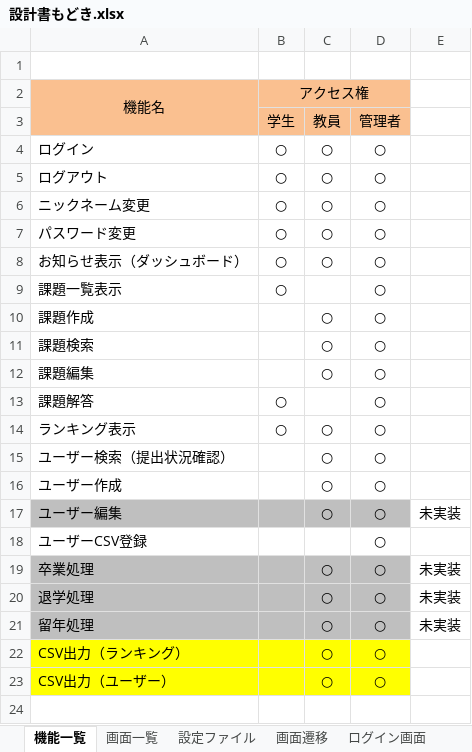
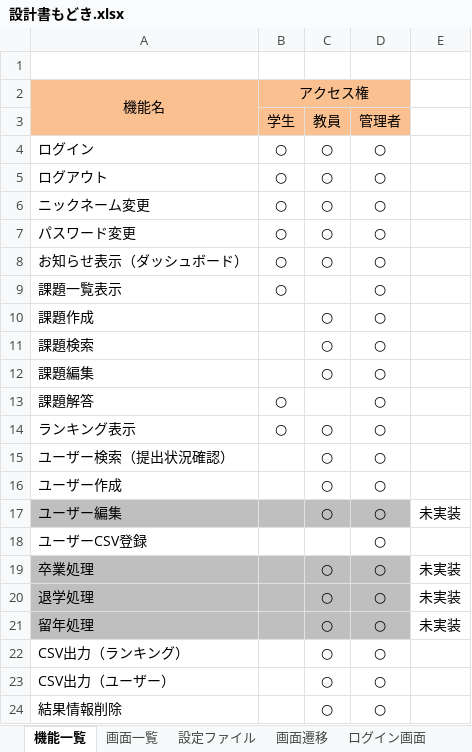
Before and after one commit to nishino-naoyuki/AsoLearning, an Excel workbook: 設計書/設計書もどき.xlsx, sheet 機能一覧, drawn as a sheet; values as stored, in another font and other column widths than the file's, no borders; the diff names each change by its address in the sheet, - before the commit and + after, or states it on an @@ line.

```diff
--- a/設計書/設計書もどき.xlsx (sheet 機能一覧)
+++ b/設計書/設計書もどき.xlsx (sheet 機能一覧)
-A22:D23 fill: #FFFF00
+A22:D23 fill: none
+row 24: 結果情報削除 |  | ○ | ○
```
Also changed, not shown: charts or pictures, 17 other files.
